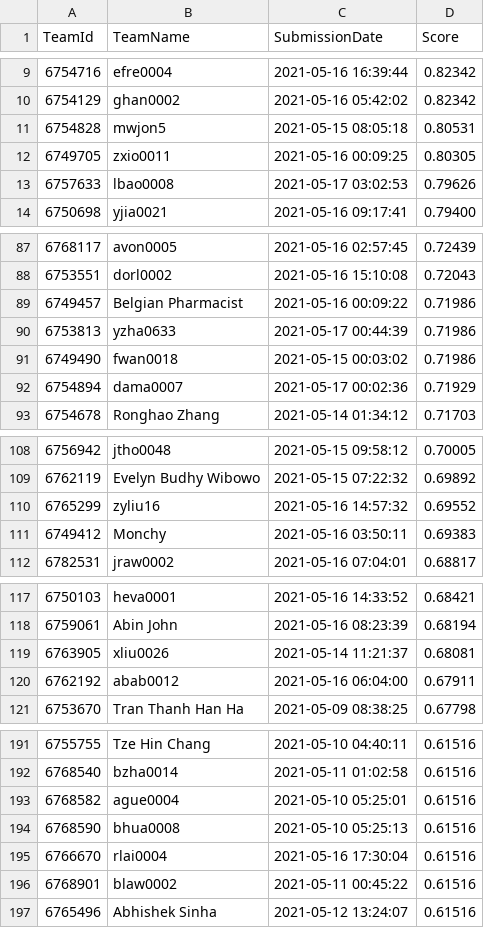
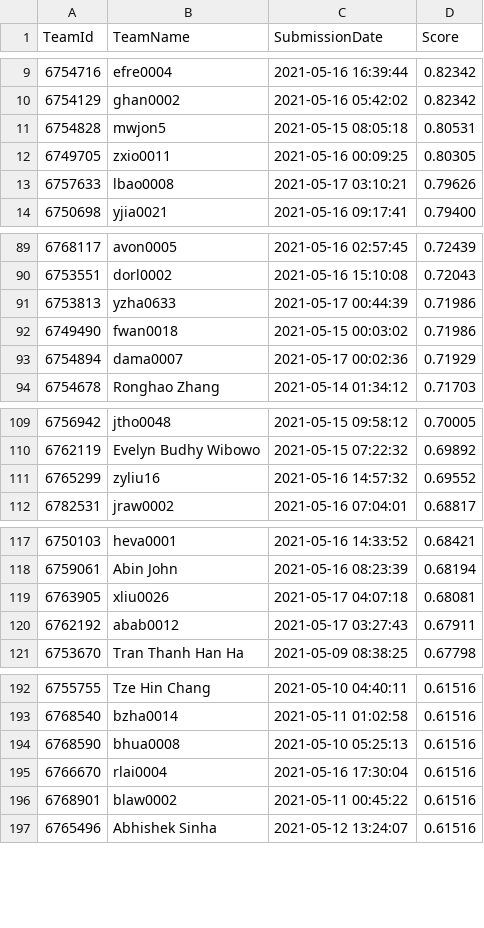
Before and after one commit to TengMCing/ETC3250_kaggle_score, a CSV file: data/spotoroo-publicleaderboard.csv, drawn as a sheet; only a part is shown, gaps mark what is left out; the diff covers the shown part only.

```diff
--- a/data/spotoroo-publicleaderboard.csv
+++ b/data/spotoroo-publicleaderboard.csv
@@ -12,3 +12,3 @@
 6749705,zxio0011,"2021-05-16 00:09:25",0.80305
-6757633,lbao0008,"2021-05-17 03:02:53",0.79626
+6757633,lbao0008,"2021-05-17 03:10:21",0.79626
 6750698,yjia0021,"2021-05-16 09:17:41",0.79400
@@ -88,3 +90,2 @@
 6753551,dorl0002,"2021-05-16 15:10:08",0.72043
-6749457,"Belgian Pharmacist","2021-05-16 00:09:22",0.71986
 6753813,yzha0633,"2021-05-17 00:44:39",0.71986
@@ -110,3 +111,2 @@
 6765299,zyliu16,"2021-05-16 14:57:32",0.69552
-6749412,Monchy,"2021-05-16 03:50:11",0.69383
 6782531,jraw0002,"2021-05-16 07:04:01",0.68817
@@ -118,4 +118,4 @@
 6759061,"Abin John","2021-05-16 08:23:39",0.68194
-6763905,xliu0026,"2021-05-14 11:21:37",0.68081
-6762192,abab0012,"2021-05-16 06:04:00",0.67911
+6763905,xliu0026,"2021-05-17 04:07:18",0.68081
+6762192,abab0012,"2021-05-17 03:27:43",0.67911
 6753670,"Tran Thanh Han Ha","2021-05-09 08:38:25",0.67798
@@ -192,3 +193,2 @@
 6768540,bzha0014,"2021-05-11 01:02:58",0.61516
-6768582,ague0004,"2021-05-10 05:25:01",0.61516
 6768590,bhua0008,"2021-05-10 05:25:13",0.61516
```
Also changed, not shown: 3 added rows and 6 edited cells elsewhere in this file, 5 other files.
